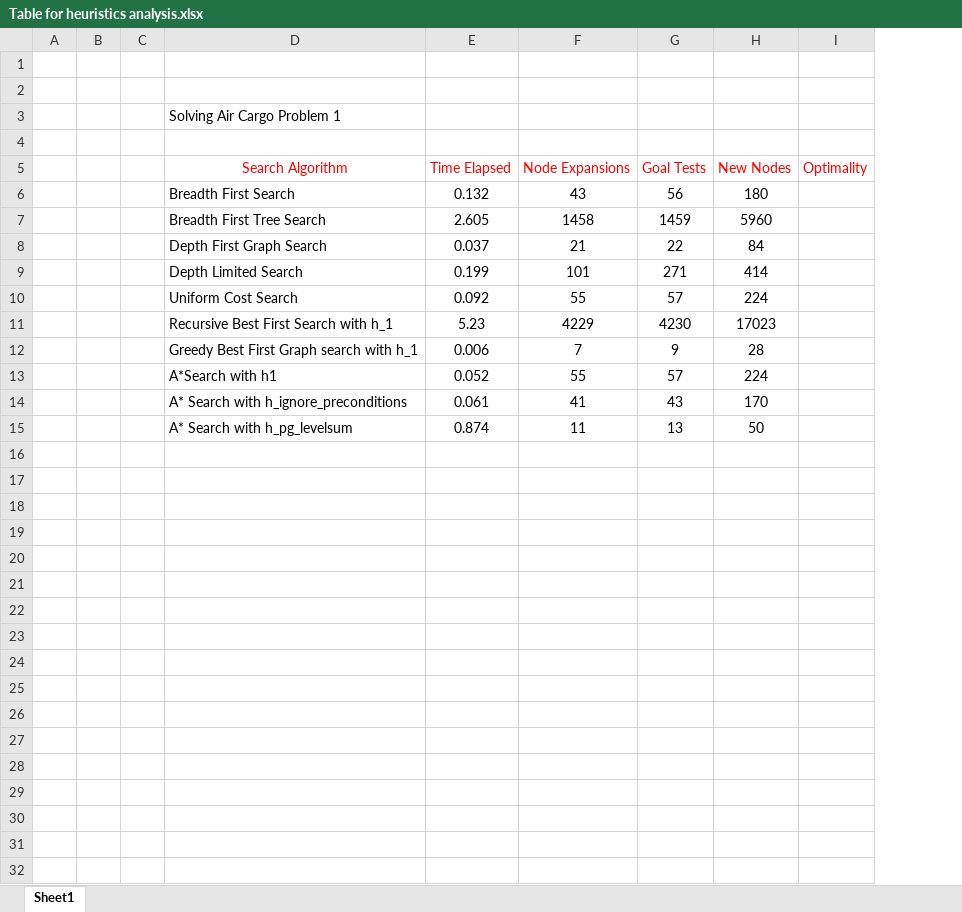
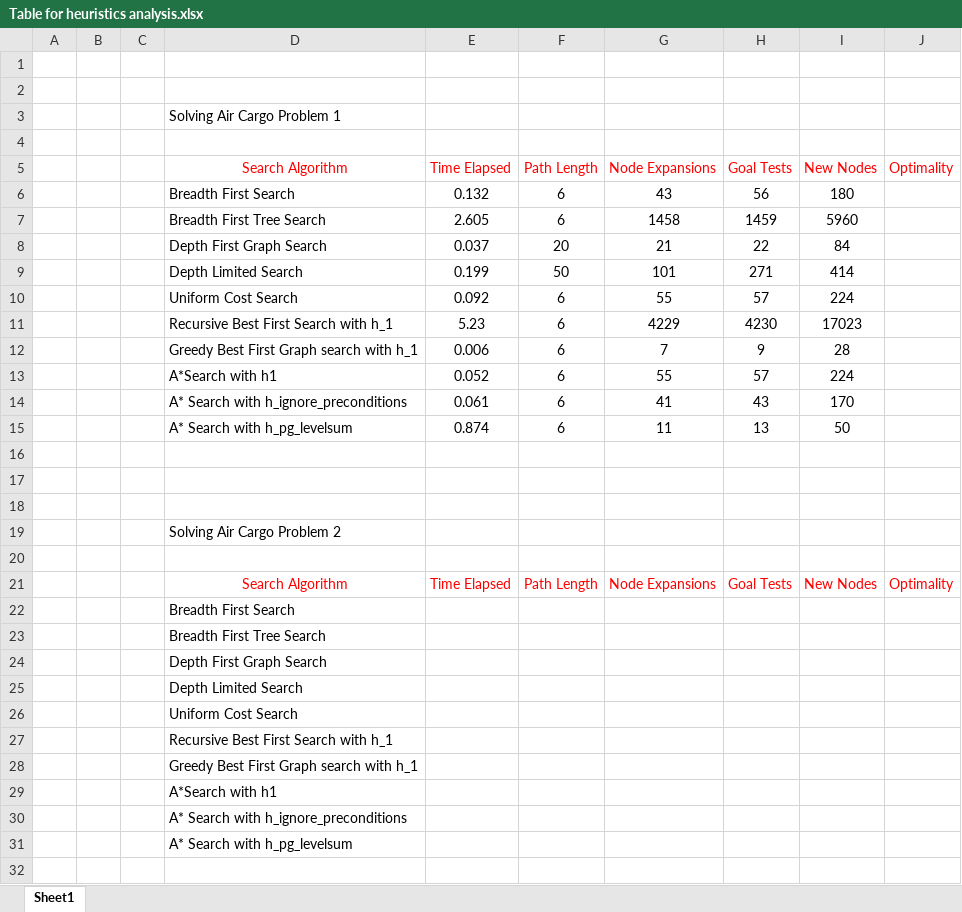
Before and after one commit to TilakD/Udacity_AIND_Planning, an Excel workbook: Table for heuristics analysis.xlsx, sheet Sheet1, drawn as a sheet; only a part is shown; values as stored, in another font and other column widths than the file's, no borders; the diff covers the shown part only; the diff names each change by its address in the sheet, - before the commit and + after, or states it on an @@ line.

Commit message:
feat: Column added

```diff
--- a/Table for heuristics analysis.xlsx (sheet Sheet1)
+++ b/Table for heuristics analysis.xlsx (sheet Sheet1)
+column F (Path Length), rows 6-15: 6 | 6 | 20 | 50 | 6 | 6 | 6 | 6 | 6 | 6
+row 16: (empty)
+row 17: (empty)
+row 18: (empty)
+row 19:  |  |  | Solving Air Cargo Problem 2
+row 20: (empty)
+row 21:  |  |  | Search Algorithm | Time Elapsed | Path Length | Node Expansions | Goal Tests | New Nodes | Optimality
+row 22:  |  |  | Breadth First Search
+row 23:  |  |  | Breadth First Tree Search
+row 24:  |  |  | Depth First Graph Search
+row 25:  |  |  | Depth Limited Search
+row 26:  |  |  | Uniform Cost Search
+row 27:  |  |  | Recursive Best First Search with h_1
+row 28:  |  |  | Greedy Best First Graph search with h_1
+row 29:  |  |  | A*Search with h1
+row 30:  |  |  | A* Search with h_ignore_preconditions
+row 31:  |  |  | A* Search with h_pg_levelsum
+row 32: (empty)
```
Also changed, not shown: 16 added rows elsewhere in this sheet.
